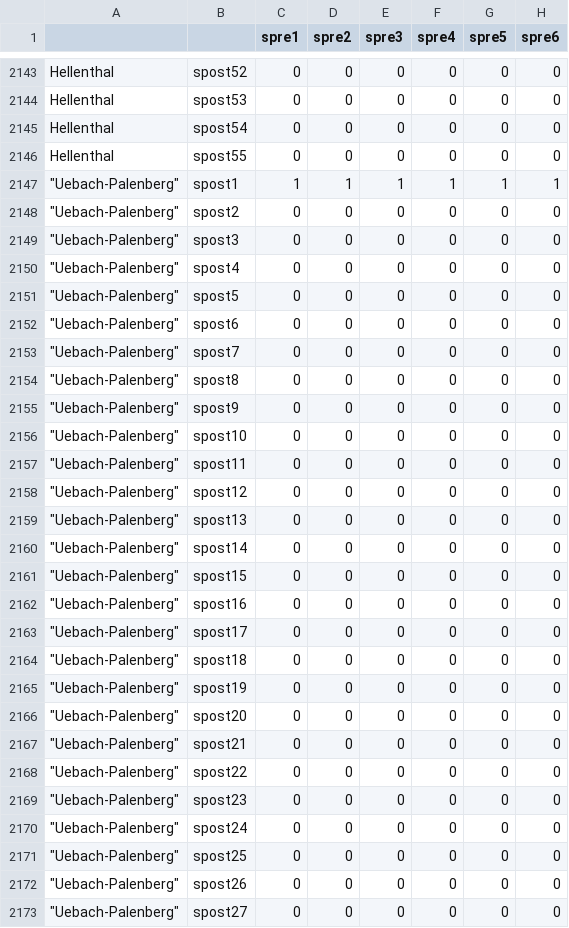
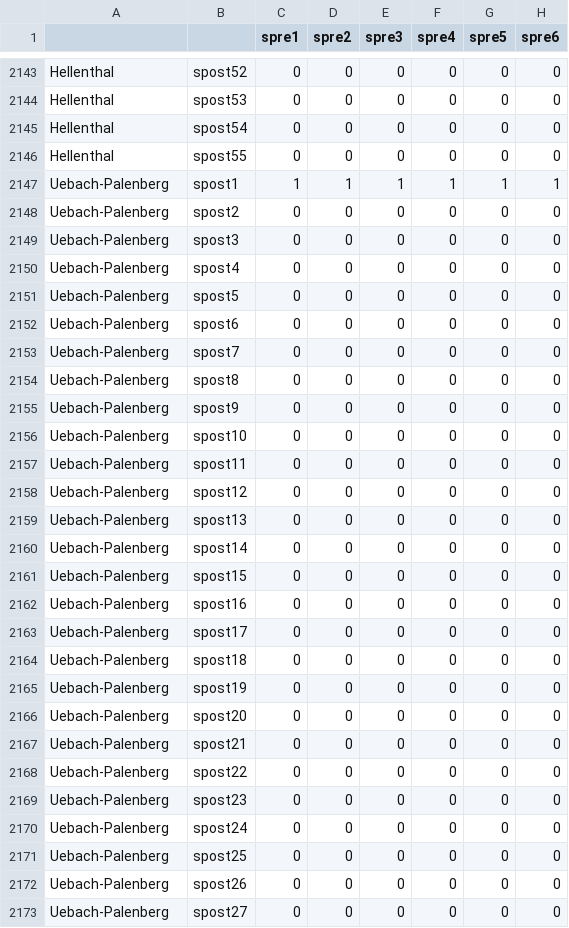
Before and after one commit to AECP-ETHZ/FARMIND, a CSV file: p_allowedStratPrePost.csv, drawn as a sheet; only a part is shown, gaps mark what is left out; the diff covers the shown part only.

Commit message:
updated R data export to match gams requirements

```diff
--- a/p_allowedStratPrePost.csv
+++ b/p_allowedStratPrePost.csv
@@ -2147,27 +2147,27 @@
-"""Uebach-Palenberg""",spost1,1,1,1,1,1,1
-"""Uebach-Palenberg""",spost2,0,0,0,0,0,0
-"""Uebach-Palenberg""",spost3,0,0,0,0,0,0
-"""Uebach-Palenberg""",spost4,0,0,0,0,0,0
-"""Uebach-Palenberg""",spost5,0,0,0,0,0,0
-"""Uebach-Palenberg""",spost6,0,0,0,0,0,0
-"""Uebach-Palenberg""",spost7,0,0,0,0,0,0
-"""Uebach-Palenberg""",spost8,0,0,0,0,0,0
-"""Uebach-Palenberg""",spost9,0,0,0,0,0,0
-"""Uebach-Palenberg""",spost10,0,0,0,0,0,0
-"""Uebach-Palenberg""",spost11,0,0,0,0,0,0
-"""Uebach-Palenberg""",spost12,0,0,0,0,0,0
-"""Uebach-Palenberg""",spost13,0,0,0,0,0,0
-"""Uebach-Palenberg""",spost14,0,0,0,0,0,0
-"""Uebach-Palenberg""",spost15,0,0,0,0,0,0
-"""Uebach-Palenberg""",spost16,0,0,0,0,0,0
-"""Uebach-Palenberg""",spost17,0,0,0,0,0,0
-"""Uebach-Palenberg""",spost18,0,0,0,0,0,0
-"""Uebach-Palenberg""",spost19,0,0,0,0,0,0
-"""Uebach-Palenberg""",spost20,0,0,0,0,0,0
-"""Uebach-Palenberg""",spost21,0,0,0,0,0,0
-"""Uebach-Palenberg""",spost22,0,0,0,0,0,0
-"""Uebach-Palenberg""",spost23,0,0,0,0,0,0
-"""Uebach-Palenberg""",spost24,0,0,0,0,0,0
-"""Uebach-Palenberg""",spost25,0,0,0,0,0,0
-"""Uebach-Palenberg""",spost26,0,0,0,0,0,0
-"""Uebach-Palenberg""",spost27,0,0,0,0,0,0
+"Uebach-Palenberg",spost1,1,1,1,1,1,1
+"Uebach-Palenberg",spost2,0,0,0,0,0,0
+"Uebach-Palenberg",spost3,0,0,0,0,0,0
+"Uebach-Palenberg",spost4,0,0,0,0,0,0
+"Uebach-Palenberg",spost5,0,0,0,0,0,0
+"Uebach-Palenberg",spost6,0,0,0,0,0,0
+"Uebach-Palenberg",spost7,0,0,0,0,0,0
+"Uebach-Palenberg",spost8,0,0,0,0,0,0
+"Uebach-Palenberg",spost9,0,0,0,0,0,0
+"Uebach-Palenberg",spost10,0,0,0,0,0,0
+"Uebach-Palenberg",spost11,0,0,0,0,0,0
+"Uebach-Palenberg",spost12,0,0,0,0,0,0
+"Uebach-Palenberg",spost13,0,0,0,0,0,0
+"Uebach-Palenberg",spost14,0,0,0,0,0,0
+"Uebach-Palenberg",spost15,0,0,0,0,0,0
+"Uebach-Palenberg",spost16,0,0,0,0,0,0
+"Uebach-Palenberg",spost17,0,0,0,0,0,0
+"Uebach-Palenberg",spost18,0,0,0,0,0,0
+"Uebach-Palenberg",spost19,0,0,0,0,0,0
+"Uebach-Palenberg",spost20,0,0,0,0,0,0
+"Uebach-Palenberg",spost21,0,0,0,0,0,0
+"Uebach-Palenberg",spost22,0,0,0,0,0,0
+"Uebach-Palenberg",spost23,0,0,0,0,0,0
+"Uebach-Palenberg",spost24,0,0,0,0,0,0
+"Uebach-Palenberg",spost25,0,0,0,0,0,0
+"Uebach-Palenberg",spost26,0,0,0,0,0,0
+"Uebach-Palenberg",spost27,0,0,0,0,0,0
```
Also changed, not shown: 138 edited cells elsewhere in this file, Grossmargin_P4,00.csv, data/Grossmargin_P4,00.csv, 13 other files.
